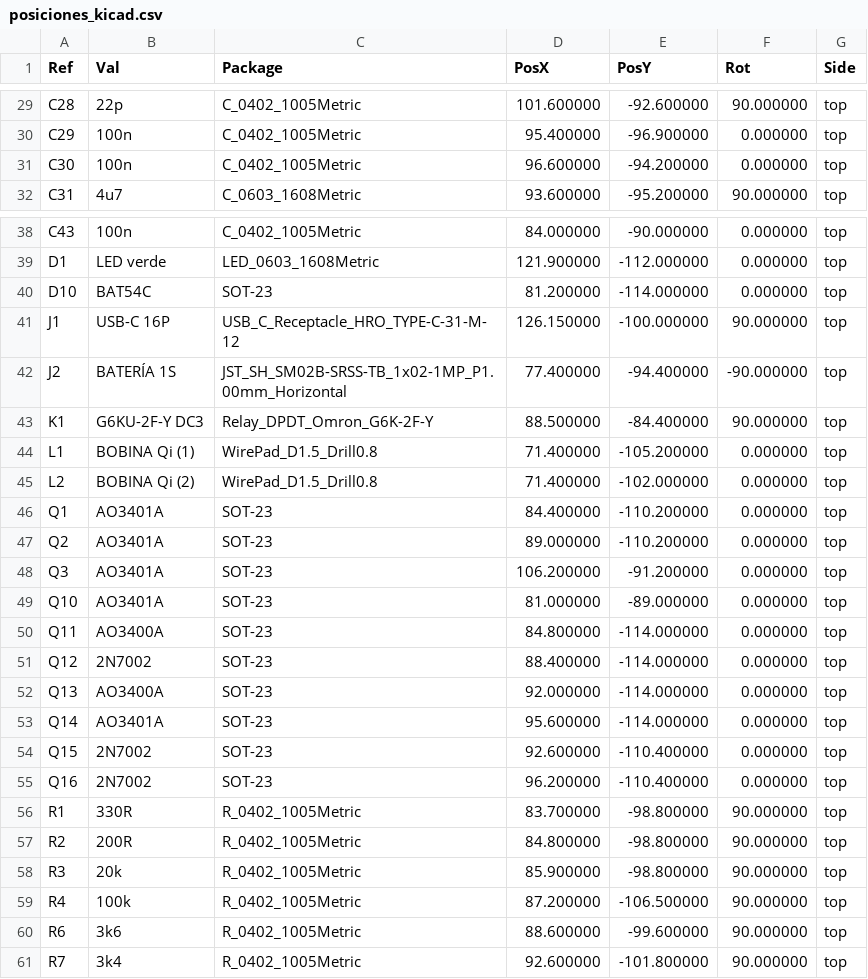
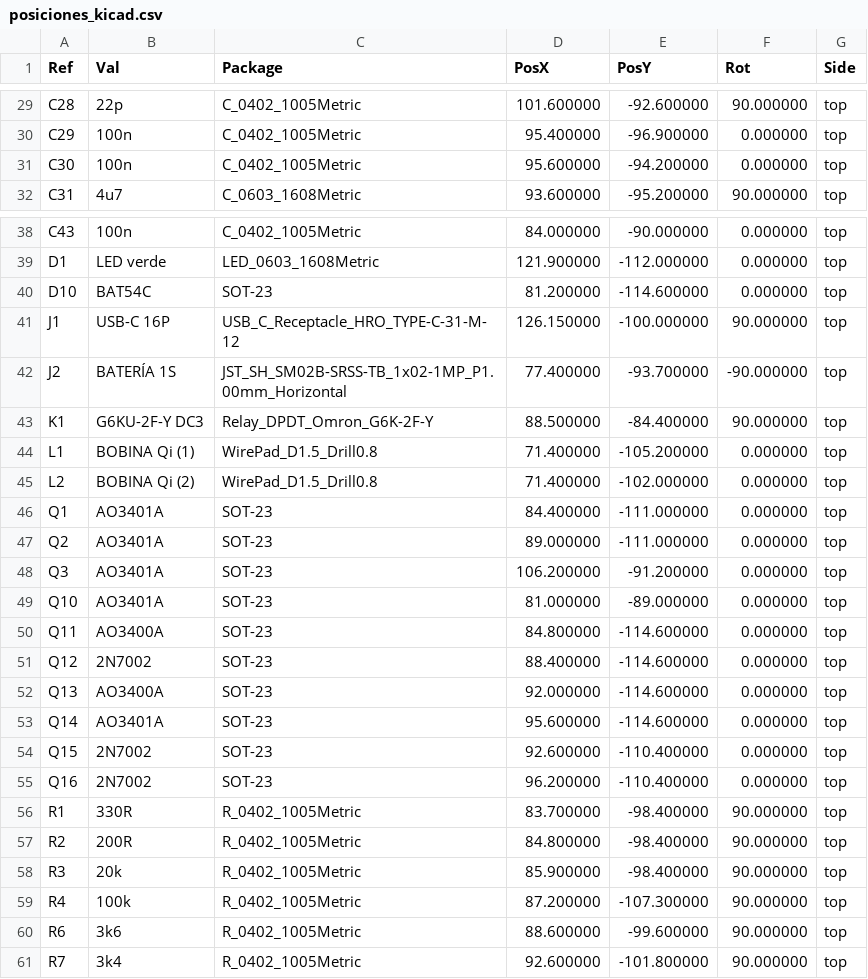
Before and after one commit to avotattoocastro-creator/apk_android_avo, a CSV file: hardware/girth/PCB/out/posiciones_kicad.csv, drawn as a sheet; only a part is shown, gaps mark what is left out; the diff covers the shown part only.

```diff
--- a/hardware/girth/PCB/out/posiciones_kicad.csv
+++ b/hardware/girth/PCB/out/posiciones_kicad.csv
@@ -30,3 +30,3 @@ Ref,Val,Package,PosX,PosY,Rot,Side
 "C29","100n","C_0402_1005Metric",95.400000,-96.900000,0.000000,top
-"C30","100n","C_0402_1005Metric",96.600000,-94.200000,0.000000,top
+"C30","100n","C_0402_1005Metric",95.600000,-94.200000,0.000000,top
 "C31","4u7","C_0603_1608Metric",93.600000,-95.200000,90.000000,top
@@ -39,5 +39,5 @@ Ref,Val,Package,PosX,PosY,Rot,Side
 "D1","LED verde","LED_0603_1608Metric",121.900000,-112.000000,0.000000,top
-"D10","BAT54C","SOT-23",81.200000,-114.000000,0.000000,top
+"D10","BAT54C","SOT-23",81.200000,-114.600000,0.000000,top
 "J1","USB-C 16P","USB_C_Receptacle_HRO_TYPE-C-31-M-12",126.150000,-100.000000,90.000000,top
-"J2","BATERÍA 1S","JST_SH_SM02B-SRSS-TB_1x02-1MP_P1.00mm_Horizontal",77.400000,-94.400000,-90.000000,top
+"J2","BATERÍA 1S","JST_SH_SM02B-SRSS-TB_1x02-1MP_P1.00mm_Horizontal",77.400000,-93.700000,-90.000000,top
 "K1","G6KU-2F-Y DC3","Relay_DPDT_Omron_G6K-2F-Y",88.500000,-84.400000,90.000000,top
@@ -45,16 +45,16 @@ Ref,Val,Package,PosX,PosY,Rot,Side
 "L2","BOBINA Qi (2)","WirePad_D1.5_Drill0.8",71.400000,-102.000000,0.000000,top
-"Q1","AO3401A","SOT-23",84.400000,-110.200000,0.000000,top
-"Q2","AO3401A","SOT-23",89.000000,-110.200000,0.000000,top
+"Q1","AO3401A","SOT-23",84.400000,-111.000000,0.000000,top
+"Q2","AO3401A","SOT-23",89.000000,-111.000000,0.000000,top
 "Q3","AO3401A","SOT-23",106.200000,-91.200000,0.000000,top
 "Q10","AO3401A","SOT-23",81.000000,-89.000000,0.000000,top
-"Q11","AO3400A","SOT-23",84.800000,-114.000000,0.000000,top
-"Q12","2N7002","SOT-23",88.400000,-114.000000,0.000000,top
-"Q13","AO3400A","SOT-23",92.000000,-114.000000,0.000000,top
-"Q14","AO3401A","SOT-23",95.600000,-114.000000,0.000000,top
+"Q11","AO3400A","SOT-23",84.800000,-114.600000,0.000000,top
+"Q12","2N7002","SOT-23",88.400000,-114.600000,0.000000,top
+"Q13","AO3400A","SOT-23",92.000000,-114.600000,0.000000,top
+"Q14","AO3401A","SOT-23",95.600000,-114.600000,0.000000,top
 "Q15","2N7002","SOT-23",92.600000,-110.400000,0.000000,top
 "Q16","2N7002","SOT-23",96.200000,-110.400000,0.000000,top
-"R1","330R","R_0402_1005Metric",83.700000,-98.800000,90.000000,top
-"R2","200R","R_0402_1005Metric",84.800000,-98.800000,90.000000,top
-"R3","20k","R_0402_1005Metric",85.900000,-98.800000,90.000000,top
-"R4","100k","R_0402_1005Metric",87.200000,-106.500000,90.000000,top
+"R1","330R","R_0402_1005Metric",83.700000,-98.400000,90.000000,top
+"R2","200R","R_0402_1005Metric",84.800000,-98.400000,90.000000,top
+"R3","20k","R_0402_1005Metric",85.900000,-98.400000,90.000000,top
+"R4","100k","R_0402_1005Metric",87.200000,-107.300000,90.000000,top
 "R6","3k6","R_0402_1005Metric",88.600000,-99.600000,90.000000,top
```
Also changed, not shown: 24 edited cells elsewhere in this file, hardware/girth/PCB/out/JLCPCB_CPL.csv, 40 other files.
